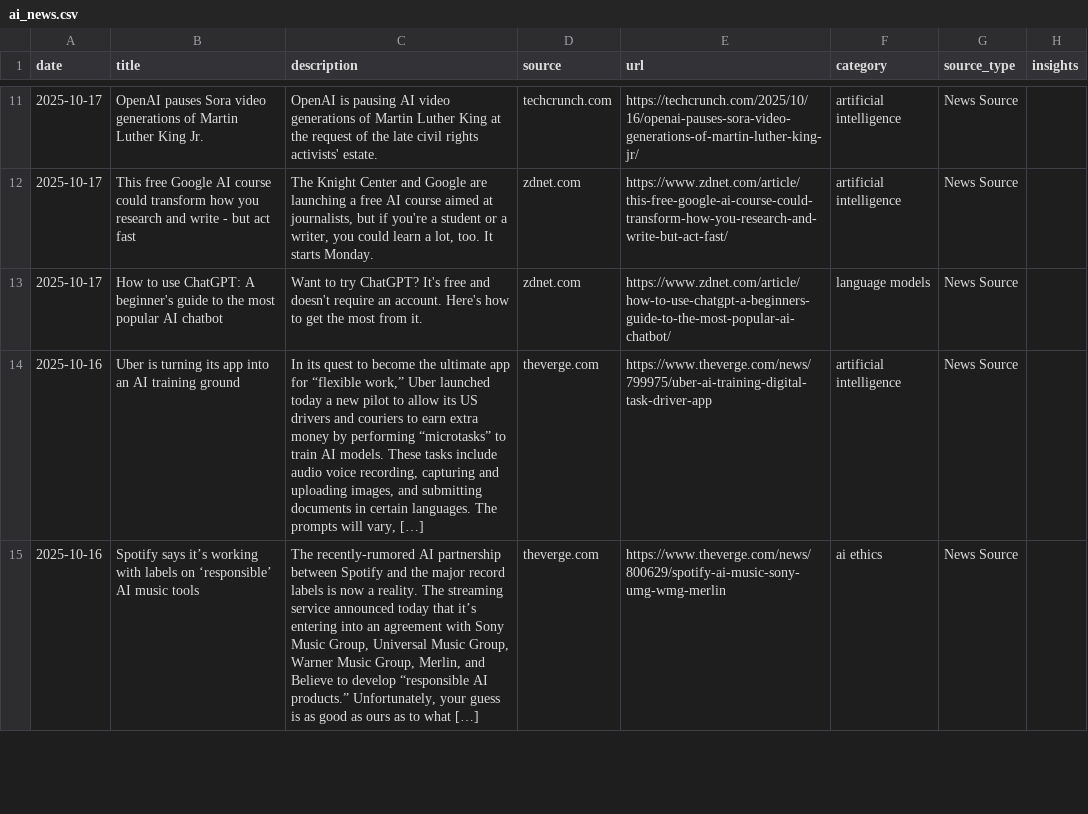
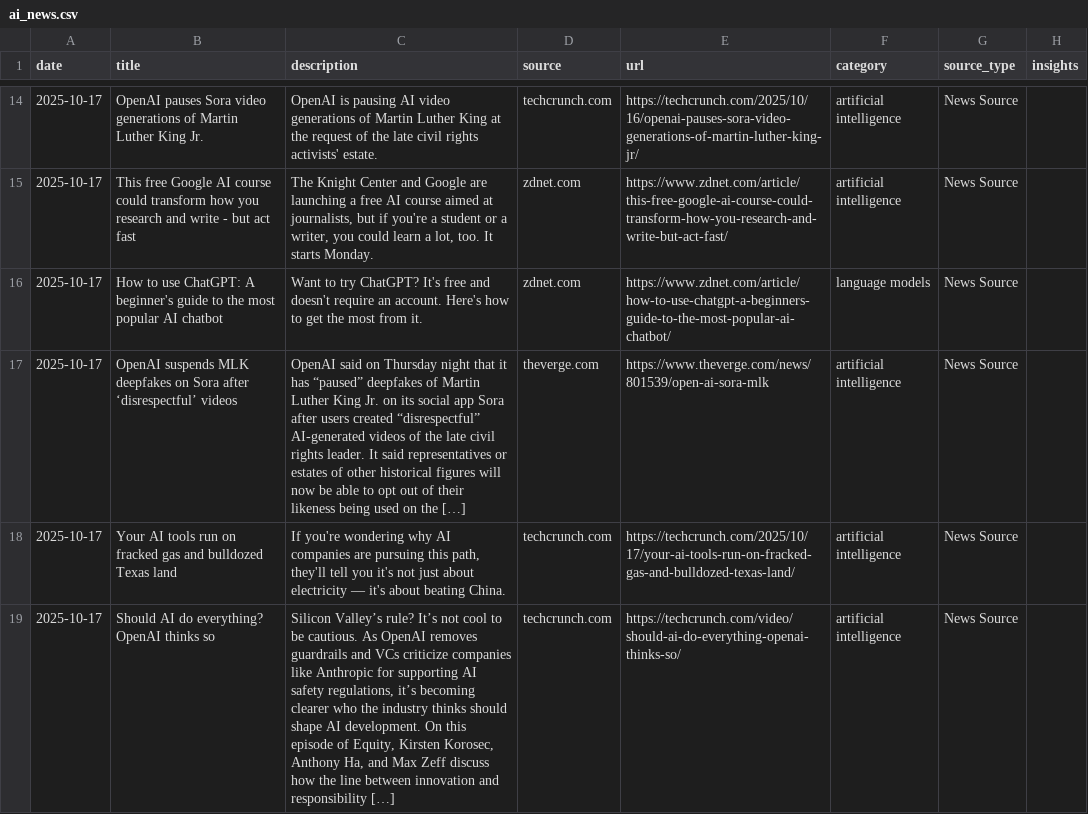
Before and after one commit to StevieSimsII/AiNewsDaily, a CSV file: docs/data/ai_news.csv, drawn as a sheet; only a part is shown, gaps mark what is left out; the shorter side is filled out with more unchanged rows; the diff covers the shown part only.

```diff
--- a/docs/data/ai_news.csv
+++ b/docs/data/ai_news.csv
@@ -13 +16,4 @@ date,title,description,source,url,category,source_type,insights
 2025-10-17,How to use ChatGPT: A beginner's guide to the most popular AI chatbot,Want to try ChatGPT? It's free and doesn't require an account. Here's how to get the most from it.,zdnet.com,https://www.zdnet.com/article/how-to-use-chatgpt-a-beginners-guide-to-the-most-popular-ai-chatbot/,language models,News Source,
+2025-10-17,OpenAI suspends MLK deepfakes on Sora after ‘disrespectful’ videos,OpenAI said on Thursday night that it has “paused” deepfakes of Martin Luther King Jr. on its social app Sora after users created “disrespectful” AI-generated videos of the late civil rights leader. It said representatives or estates of other historical figures will now be able to opt out of their likeness being used on the […],theverge.com,https://www.theverge.com/news/801539/open-ai-sora-mlk,artificial intelligence,News Source,
+2025-10-17,Your AI tools run on fracked gas and bulldozed Texas land,"If you're wondering why AI companies are pursuing this path, they'll tell you it's not just about electricity — it's about beating China.",techcrunch.com,https://techcrunch.com/2025/10/17/your-ai-tools-run-on-fracked-gas-and-bulldozed-texas-land/,artificial intelligence,News Source,
+2025-10-17,Should AI do everything? OpenAI thinks so,"Silicon Valley’s rule? It’s not cool to be cautious. As OpenAI removes guardrails and VCs criticize companies like Anthropic for supporting AI safety regulations, it’s becoming clearer who the industry thinks should shape AI development.  On this episode of Equity, Kirsten Korosec, Anthony Ha, and Max Zeff discuss how the line between innovation and responsibility […]",techcrunch.com,https://techcrunch.com/video/should-ai-do-everything-openai-thinks-so/,artificial intelligence,News Source,
```
Also changed, not shown: 5 added rows elsewhere in this file, 4 other files.
